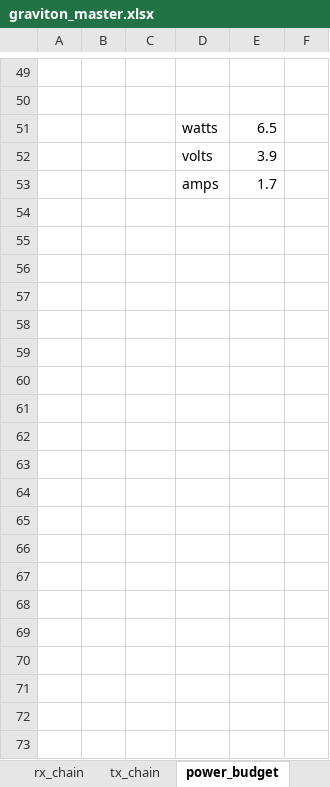
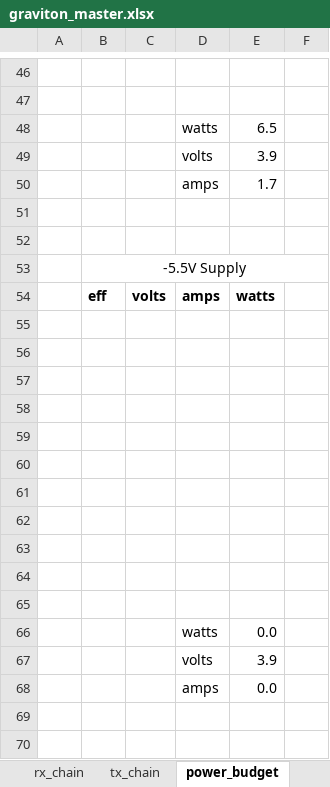
Before and after one commit to siglabsoss/graviton, an Excel workbook: docs/graviton_master.xlsx, sheet power_budget, drawn as a sheet; only a part is shown, gaps mark what is left out; values as stored, in another font and other column widths than the file's, no borders; the diff covers the shown part only; the diff names each change by its address in the sheet, - before the commit and + after, or states it on an @@ line.

```diff
--- a/docs/graviton_master.xlsx (sheet power_budget)
+++ b/docs/graviton_master.xlsx (sheet power_budget)
+row 51: (empty)
+row 52: (empty)
+row 53:  | -5.5V Supply
@@ row 25 moved to row 54: eff @@
+row 55: (empty)
+row 56: (empty)
+row 57: (empty)
+row 58: (empty)
+row 59: (empty)
+row 60: (empty)
+row 61: (empty)
+row 62: (empty)
+row 63: (empty)
+row 64: (empty)
+row 65: (empty)
+row 66:  |  |  | watts | 0.0
+row 67:  |  |  | volts | 3.9
+row 68:  |  |  | amps | 0.0
+row 69: (empty)
+row 70: (empty)
```
Also changed, not shown: 22 added rows, 10 removed rows, 3 moved rows and 11 edited cells elsewhere in this sheet, sheet rx_chain, sheet tx_chain, formulas that keep their value, 59 other files.
